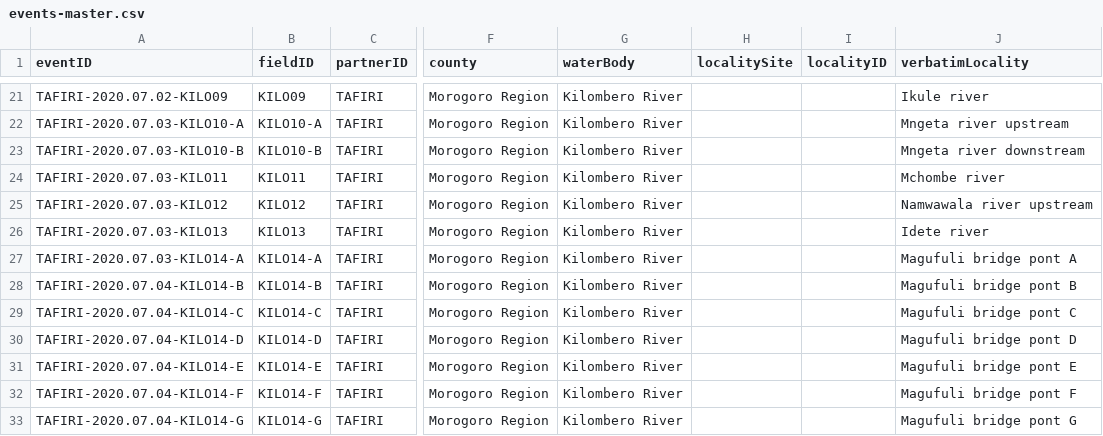
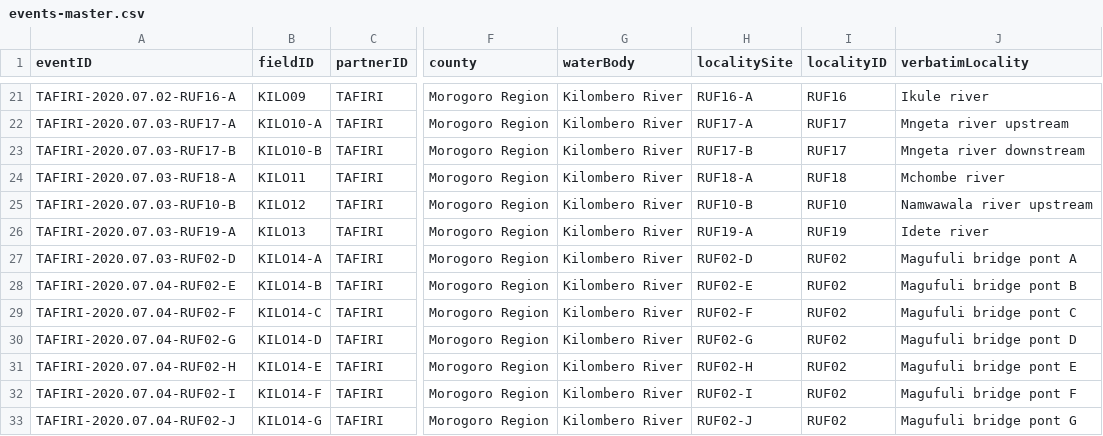
Before and after one commit to genner-lab/rufiji-kilombero-biodiversity, a CSV file: assets/events-master.csv, drawn as a sheet; only a part is shown, gaps mark what is left out; the diff covers the shown part only; the diff names each change by its address in the sheet, - before the commit and + after, or states it on an @@ line.

Commit message:
updated eventIDs

```diff
--- a/assets/events-master.csv
+++ b/assets/events-master.csv
-A21 (eventID): TAFIRI-2020.07.02-KILO09
+A21 (eventID): TAFIRI-2020.07.02-RUF16-A
-H21 (localitySite): (empty)
+H21 (localitySite): RUF16-A
-I21 (localityID): (empty)
+I21 (localityID): RUF16
-A22 (eventID): TAFIRI-2020.07.03-KILO10-A
+A22 (eventID): TAFIRI-2020.07.03-RUF17-A
-H22 (localitySite): (empty)
+H22 (localitySite): RUF17-A
-I22:I23 (localityID): (empty)
+I22:I23 (localityID): RUF17
-A23 (eventID): TAFIRI-2020.07.03-KILO10-B
+A23 (eventID): TAFIRI-2020.07.03-RUF17-B
-H23 (localitySite): (empty)
+H23 (localitySite): RUF17-B
-A24 (eventID): TAFIRI-2020.07.03-KILO11
+A24 (eventID): TAFIRI-2020.07.03-RUF18-A
-H24 (localitySite): (empty)
+H24 (localitySite): RUF18-A
-I24 (localityID): (empty)
+I24 (localityID): RUF18
-A25 (eventID): TAFIRI-2020.07.03-KILO12
+A25 (eventID): TAFIRI-2020.07.03-RUF10-B
-H25 (localitySite): (empty)
+H25 (localitySite): RUF10-B
-I25 (localityID): (empty)
+I25 (localityID): RUF10
-A26 (eventID): TAFIRI-2020.07.03-KILO13
+A26 (eventID): TAFIRI-2020.07.03-RUF19-A
-H26 (localitySite): (empty)
+H26 (localitySite): RUF19-A
-I26 (localityID): (empty)
+I26 (localityID): RUF19
-A27 (eventID): TAFIRI-2020.07.03-KILO14-A
+A27 (eventID): TAFIRI-2020.07.03-RUF02-D
-H27 (localitySite): (empty)
+H27 (localitySite): RUF02-D
-I27:I33 (localityID): (empty)
+I27:I33 (localityID): RUF02
-A28 (eventID): TAFIRI-2020.07.04-KILO14-B
+A28 (eventID): TAFIRI-2020.07.04-RUF02-E
-H28 (localitySite): (empty)
+H28 (localitySite): RUF02-E
-A29 (eventID): TAFIRI-2020.07.04-KILO14-C
+A29 (eventID): TAFIRI-2020.07.04-RUF02-F
-H29 (localitySite): (empty)
+H29 (localitySite): RUF02-F
-A30 (eventID): TAFIRI-2020.07.04-KILO14-D
+A30 (eventID): TAFIRI-2020.07.04-RUF02-G
-H30 (localitySite): (empty)
+H30 (localitySite): RUF02-G
-A31 (eventID): TAFIRI-2020.07.04-KILO14-E
+A31 (eventID): TAFIRI-2020.07.04-RUF02-H
-H31 (localitySite): (empty)
+H31 (localitySite): RUF02-H
-A32 (eventID): TAFIRI-2020.07.04-KILO14-F
+A32 (eventID): TAFIRI-2020.07.04-RUF02-I
-H32 (localitySite): (empty)
+H32 (localitySite): RUF02-I
-A33 (eventID): TAFIRI-2020.07.04-KILO14-G
+A33 (eventID): TAFIRI-2020.07.04-RUF02-J
-H33 (localitySite): (empty)
+H33 (localitySite): RUF02-J
```
Also changed, not shown: 120 edited cells elsewhere in this file.
